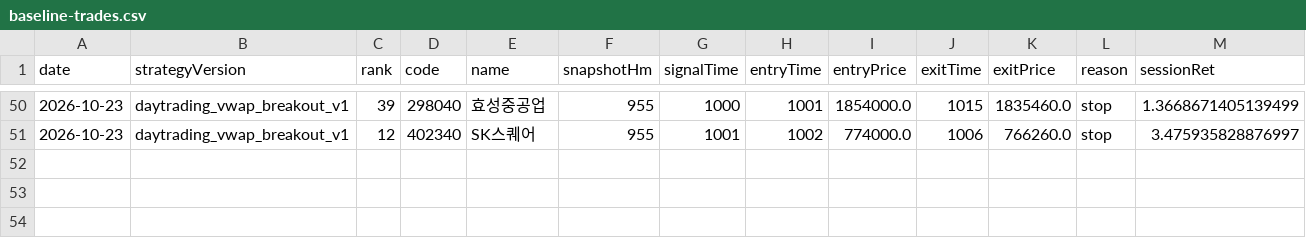
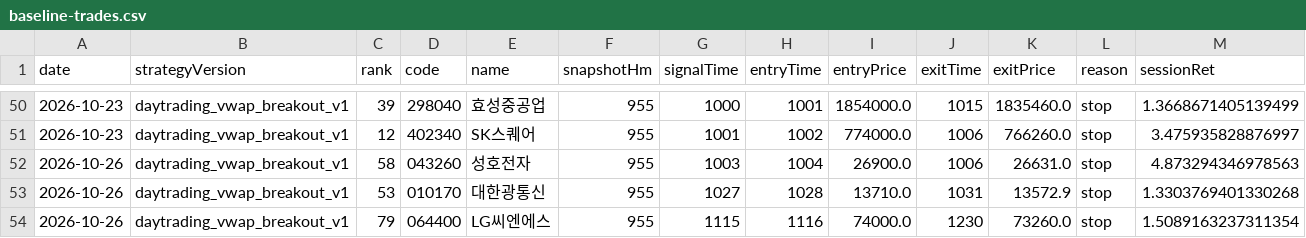
Before and after one commit to jkdevjob/jkquant, a CSV file: data/daytrading-research/baseline-trades.csv, drawn as a sheet; only a part is shown, gaps mark what is left out; rows hold the shown columns only; the diff names each change by its address in the sheet, - before the commit and + after, or states it on an @@ line.

```diff
--- a/data/daytrading-research/baseline-trades.csv
+++ b/data/daytrading-research/baseline-trades.csv
+row 52: 2026-10-26 | daytrading_vwap_breakout_v1 | 58 | 043260 | 성호전자 | 955 | 1003 | 1004 | 26900.0 | 1006 | 26631.0 | stop | 4.873294346978563
+row 53: 2026-10-26 | daytrading_vwap_breakout_v1 | 53 | 010170 | 대한광통신 | 955 | 1027 | 1028 | 13710.0 | 1031 | 13572.9 | stop | 1.3303769401330268
+row 54: 2026-10-26 | daytrading_vwap_breakout_v1 | 79 | 064400 | LG씨엔에스 | 955 | 1115 | 1116 | 74000.0 | 1230 | 73260.0 | stop | 1.5089163237311354
```
Also changed, not shown: 6 other files.
